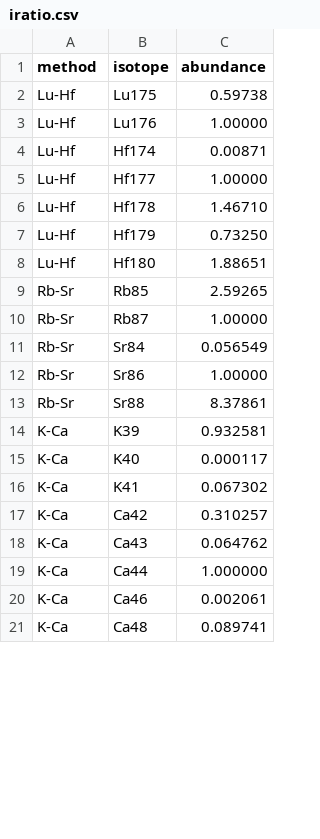
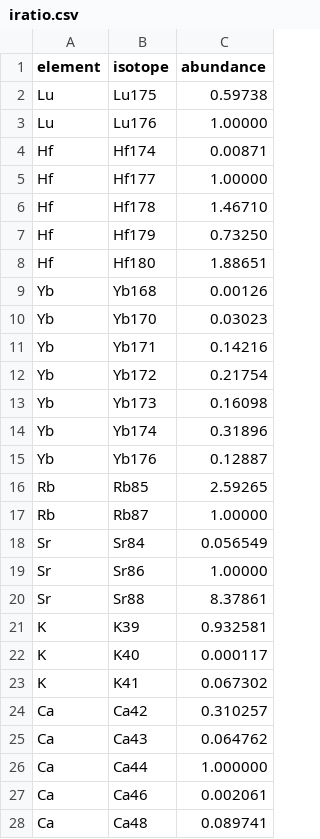
Before and after one commit to pvermees/KJ.jl, a CSV file: settings/iratio.csv, drawn as a sheet; only a part is shown; the diff covers the shown part only.

```diff
--- a/settings/iratio.csv
+++ b/settings/iratio.csv
@@ -1,21 +1,28 @@
-method,isotope,abundance
-Lu-Hf,Lu175,0.59738
-Lu-Hf,Lu176,1.00000
-Lu-Hf,Hf174,0.00871
-Lu-Hf,Hf177,1.00000
-Lu-Hf,Hf178,1.46710
-Lu-Hf,Hf179,0.73250
-Lu-Hf,Hf180,1.88651
-Rb-Sr,Rb85,2.59265
-Rb-Sr,Rb87,1.00000
-Rb-Sr,Sr84,0.056549
-Rb-Sr,Sr86,1.00000
-Rb-Sr,Sr88,8.37861
-K-Ca,K39,0.932581
-K-Ca,K40,0.000117
-K-Ca,K41,0.067302
-K-Ca,Ca42,0.310257
-K-Ca,Ca43,0.064762
-K-Ca,Ca44,1.000000
-K-Ca,Ca46,0.002061
-K-Ca,Ca48,0.089741
+element,isotope,abundance
+Lu,Lu175,0.59738
+Lu,Lu176,1.00000
+Hf,Hf174,0.00871
+Hf,Hf177,1.00000
+Hf,Hf178,1.46710
+Hf,Hf179,0.73250
+Hf,Hf180,1.88651
+Yb,Yb168,0.00126
+Yb,Yb170,0.03023
+Yb,Yb171,0.14216
+Yb,Yb172,0.21754
+Yb,Yb173,0.16098
+Yb,Yb174,0.31896
+Yb,Yb176,0.12887
+Rb,Rb85,2.59265
+Rb,Rb87,1.00000
+Sr,Sr84,0.056549
+Sr,Sr86,1.00000
+Sr,Sr88,8.37861
+K,K39,0.932581
+K,K40,0.000117
+K,K41,0.067302
+Ca,Ca42,0.310257
+Ca,Ca43,0.064762
+Ca,Ca44,1.000000
+Ca,Ca46,0.002061
+Ca,Ca48,0.089741
```
Also changed, not shown: 10 edited cells elsewhere in this file, 9 other files.
